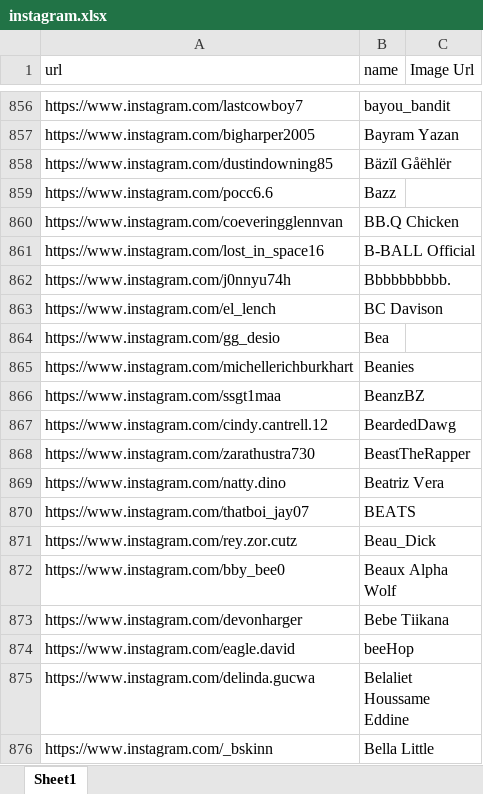
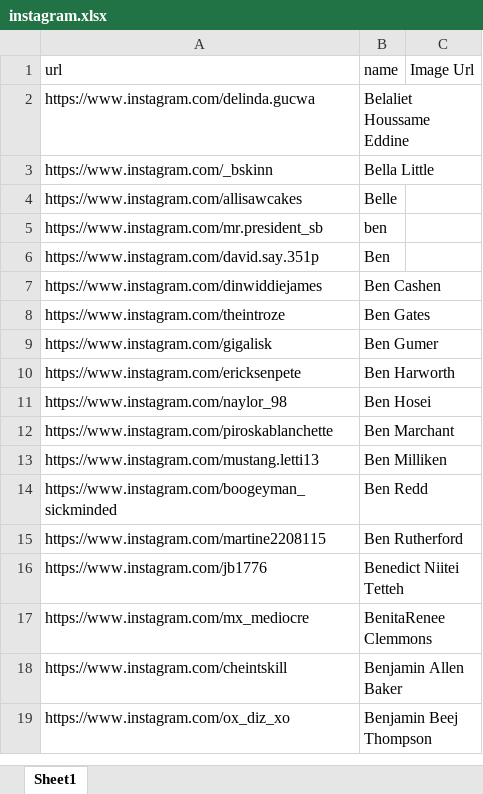
Before and after one commit to MahmoudKhaled007/Instagram-Facebook-Outreaching-Automation, an Excel workbook: input files/instagram.xlsx, sheet Sheet1, drawn as a sheet; only a part is shown, gaps mark what is left out; the shorter side is filled out with more unchanged rows; values as stored, in another font and other column widths than the file's, no borders; the diff covers the shown part only; the diff names each change by its address in the sheet, - before the commit and + after, or states it on an @@ line.

```diff
--- a/input files/instagram.xlsx (sheet Sheet1)
+++ b/input files/instagram.xlsx (sheet Sheet1)
-row 856: https://www.instagram.com/lastcowboy7 | bayou_bandit
-row 857: https://www.instagram.com/bigharper2005 | Bayram Yazan
-row 858: https://www.instagram.com/dustindowning85 | Bäzïl Gåëhlër
-row 859: https://www.instagram.com/pocc6.6 | Bazz
-row 860: https://www.instagram.com/coeveringglennvan | BB.Q Chicken
-row 861: https://www.instagram.com/lost_in_space16 | B-BALL Official
-row 862: https://www.instagram.com/j0nnyu74h | Bbbbbbbbbb.
-row 863: https://www.instagram.com/el_lench | BC Davison
-row 864: https://www.instagram.com/gg_desio | Bea
-row 865: https://www.instagram.com/michellerichburkhart | Beanies
-row 866: https://www.instagram.com/ssgt1maa | BeanzBZ
-row 867: https://www.instagram.com/cindy.cantrell.12 | BeardedDawg
-row 868: https://www.instagram.com/zarathustra730 | BeastTheRapper
-row 869: https://www.instagram.com/natty.dino | Beatriz Vera
-row 870: https://www.instagram.com/thatboi_jay07 | BEATS
-row 871: https://www.instagram.com/rey.zor.cutz | Beau_Dick
-row 872: https://www.instagram.com/bby_bee0 | Beaux Alpha Wolf
-row 873: https://www.instagram.com/devonharger | Bebe Tiikana
-row 874: https://www.instagram.com/eagle.david | beeHop
```
Also changed, not shown: 854 removed rows elsewhere in this sheet, InstgramOutput.xlsx, config/config.xlsx, 32 other files.
